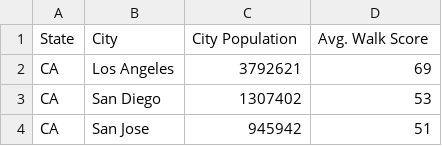
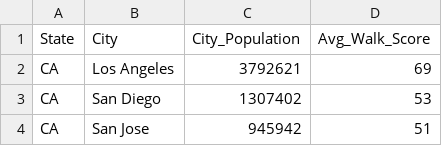
Before and after one commit to jg2012/JGCapstone, a CSV file: WalkScore.csv, drawn as a sheet; only a part is shown.

Commit message:
Update to Verification tables. Update to variable names.

```diff
--- a/WalkScore.csv
+++ b/WalkScore.csv
@@ -1,2 +1,2 @@
-State,City,City Population,Avg. Walk Score
+State,City,City_Population,Avg_Walk_Score
 CA,Los Angeles,3792621,69
```
Also changed, not shown: 1 other file.
